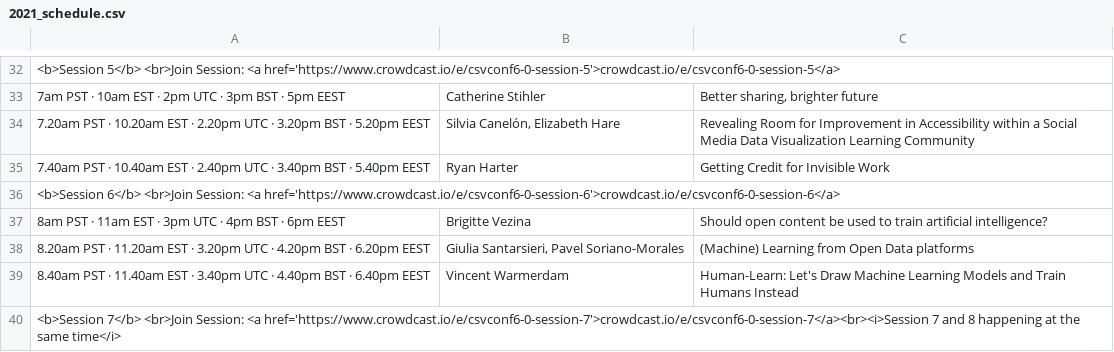
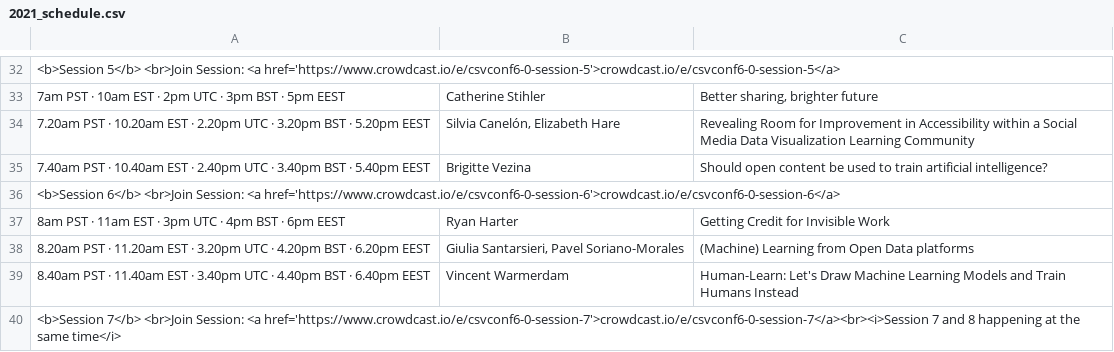
Before and after one commit to csvconf/csvconf.com, a CSV file: _data/2021_schedule.csv, drawn as a sheet; only a part is shown, gaps mark what is left out; the diff names each change by its address in the sheet, - before the commit and + after, or states it on an @@ line.

Commit message:
swapping Ryan Harter's and Brigitte Vezina's sessions

```diff
--- a/_data/2021_schedule.csv
+++ b/_data/2021_schedule.csv
-B35: Ryan Harter
+B35: Brigitte Vezina
-C35: Getting Credit for Invisible Work
+C35: Should open content be used to train artificial intelligence?
-B37: Brigitte Vezina
+B37: Ryan Harter
-C37: Should open content be used to train artificial intelligence?
+C37: Getting Credit for Invisible Work
```
